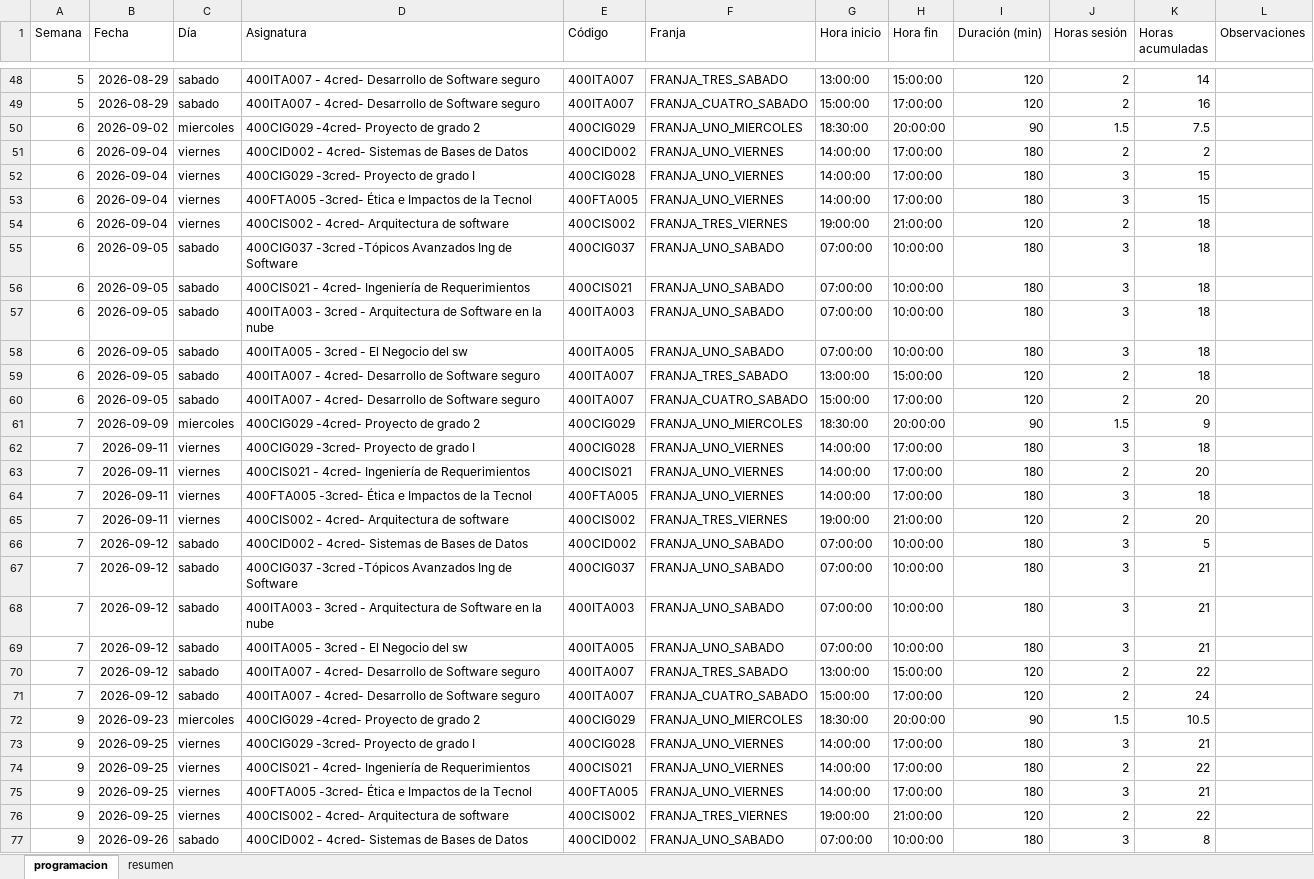
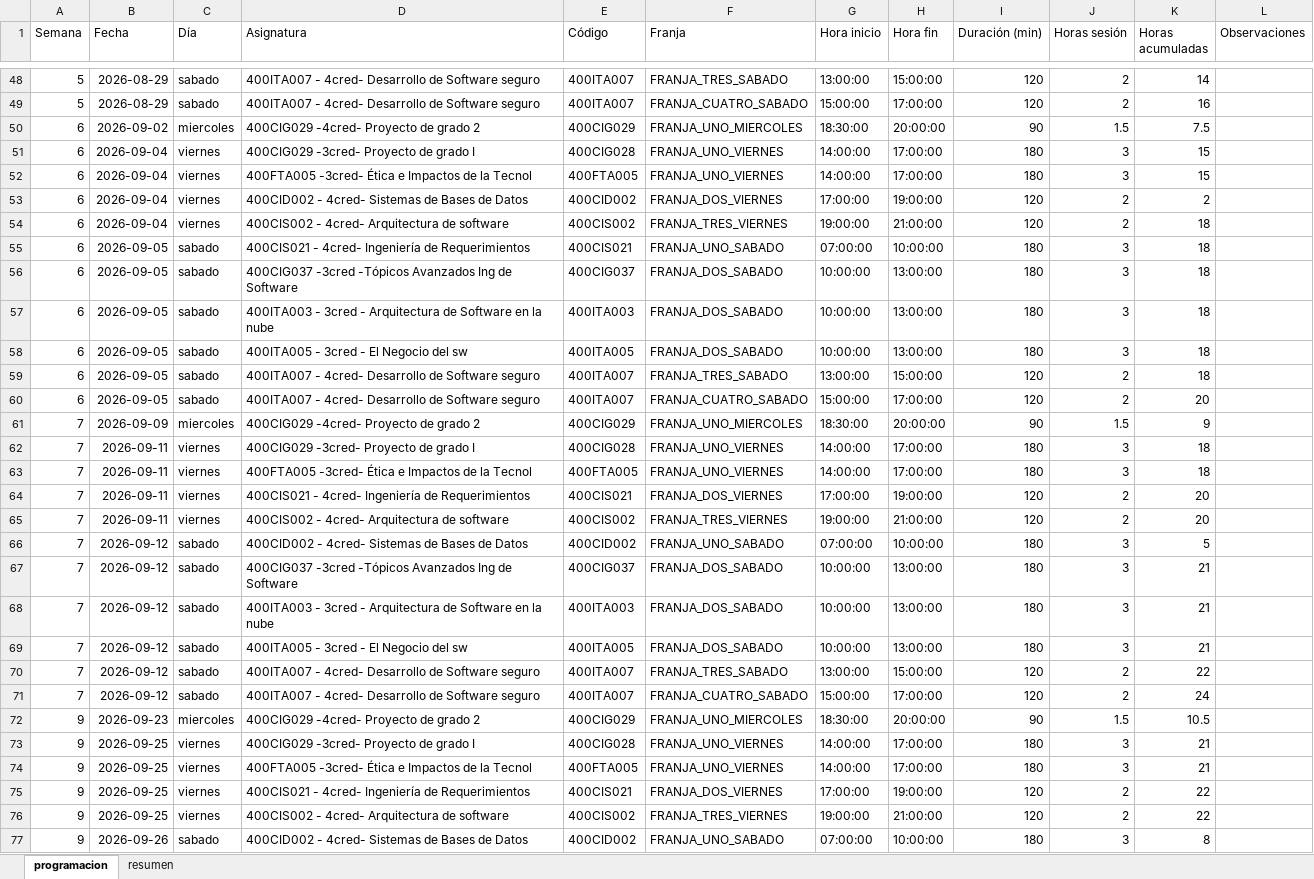
Before and after one commit to lufe089/programacion_academica, an Excel workbook: outputs/programacion_horas.xlsx, sheet programacion, drawn as a sheet; only a part is shown, gaps mark what is left out; values as stored, in another font and other column widths than the file's, no borders; removed rows and columns are numbered as before the commit, all else as after; the diff covers the shown part only; the diff names each change by its address in the sheet, - before the commit and + after, or states it on an @@ line.

```diff
--- a/outputs/programacion_horas.xlsx (sheet programacion)
+++ b/outputs/programacion_horas.xlsx (sheet programacion)
-row 51: 6 | 2026-09-04 | viernes | 400CID002 - 4cred- Sistemas de Bases de Datos | 400CID002 | FRANJA_UNO_VIERNES | 14:00:00 | 17:00:00 | 180 | 2 | 2
+row 53: 6 | 2026-09-04 | viernes | 400CID002 - 4cred- Sistemas de Bases de Datos | 400CID002 | FRANJA_DOS_VIERNES | 17:00:00 | 19:00:00 | 120 | 2 | 2
-row 55: 6 | 2026-09-05 | sabado | 400CIG037 -3cred -Tópicos Avanzados Ing de Software | 400CIG037 | FRANJA_UNO_SABADO | 07:00:00 | 10:00:00 | 180 | 3 | 18
+row 56: 6 | 2026-09-05 | sabado | 400CIG037 -3cred -Tópicos Avanzados Ing de Software | 400CIG037 | FRANJA_DOS_SABADO | 10:00:00 | 13:00:00 | 180 | 3 | 18
-F57:F58 (Franja): FRANJA_UNO_SABADO
+F57:F58 (Franja): FRANJA_DOS_SABADO
-G57:G58 (Hora inicio): 07:00:00
+G57:G58 (Hora inicio): 10:00:00
-H57:H58 (Hora fin): 10:00:00
+H57:H58 (Hora fin): 13:00:00
-row 63: 7 | 2026-09-11 | viernes | 400CIS021 - 4cred- Ingeniería de Requerimientos | 400CIS021 | FRANJA_UNO_VIERNES | 14:00:00 | 17:00:00 | 180 | 2 | 20
+row 64: 7 | 2026-09-11 | viernes | 400CIS021 - 4cred- Ingeniería de Requerimientos | 400CIS021 | FRANJA_DOS_VIERNES | 17:00:00 | 19:00:00 | 120 | 2 | 20
-F67:F69 (Franja): FRANJA_UNO_SABADO
+F67:F69 (Franja): FRANJA_DOS_SABADO
-G67:G69 (Hora inicio): 07:00:00
+G67:G69 (Hora inicio): 10:00:00
-H67:H69 (Hora fin): 10:00:00
+H67:H69 (Hora fin): 13:00:00
-row 74: 9 | 2026-09-25 | viernes | 400CIS021 - 4cred- Ingeniería de Requerimientos | 400CIS021 | FRANJA_UNO_VIERNES | 14:00:00 | 17:00:00 | 180 | 2 | 22
+row 75: 9 | 2026-09-25 | viernes | 400CIS021 - 4cred- Ingeniería de Requerimientos | 400CIS021 | FRANJA_DOS_VIERNES | 17:00:00 | 19:00:00 | 120 | 2 | 22
```
Also changed, not shown: 18 added rows, 19 removed rows and 90 edited cells elsewhere in this sheet, sheet resumen, outputs/programacion_franjas.xlsx, outputs/programacion_matriz.xlsx, 5 other files.
